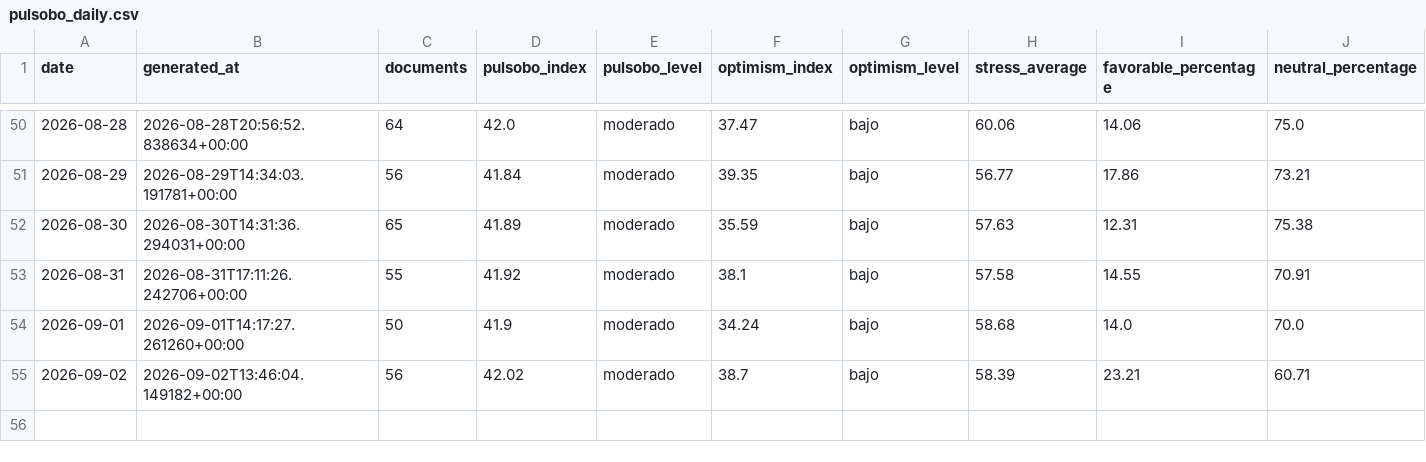
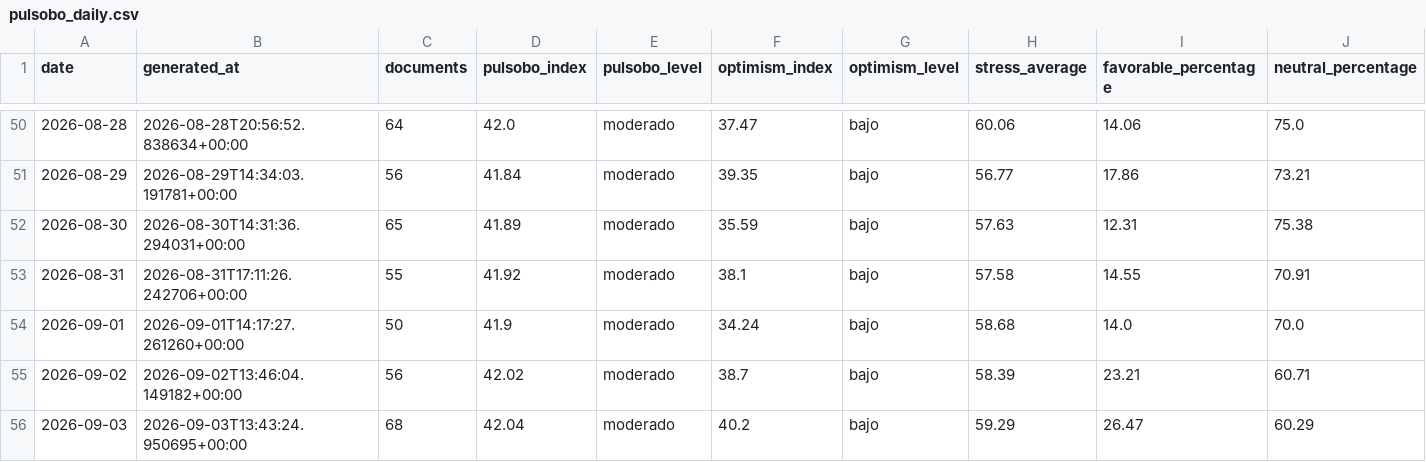
Before and after one commit to paul-pinto/TerMacroMetro, a CSV file: data/history/pulsobo_daily.csv, drawn as a sheet; only a part is shown, gaps mark what is left out; rows hold the shown columns only; the diff names each change by its address in the sheet, - before the commit and + after, or states it on an @@ line.

```diff
--- a/data/history/pulsobo_daily.csv
+++ b/data/history/pulsobo_daily.csv
+row 56: 2026-09-03 | 2026-09-03T13:43:24.950695+00:00 | 68 | 42.04 | moderado | 40.2 | bajo | 59.29 | 26.47 | 60.29
```
Also changed, not shown: data/bolivia/eventos_bolivia_operativos.csv, 15 other files.
